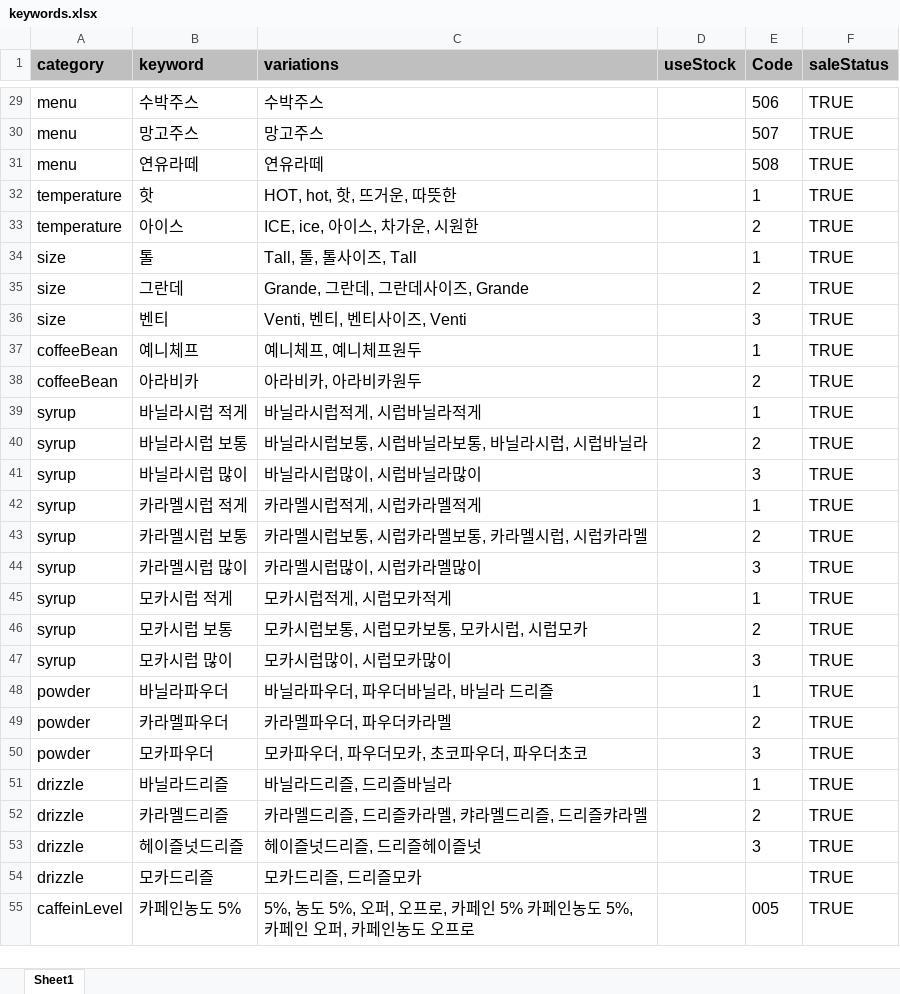
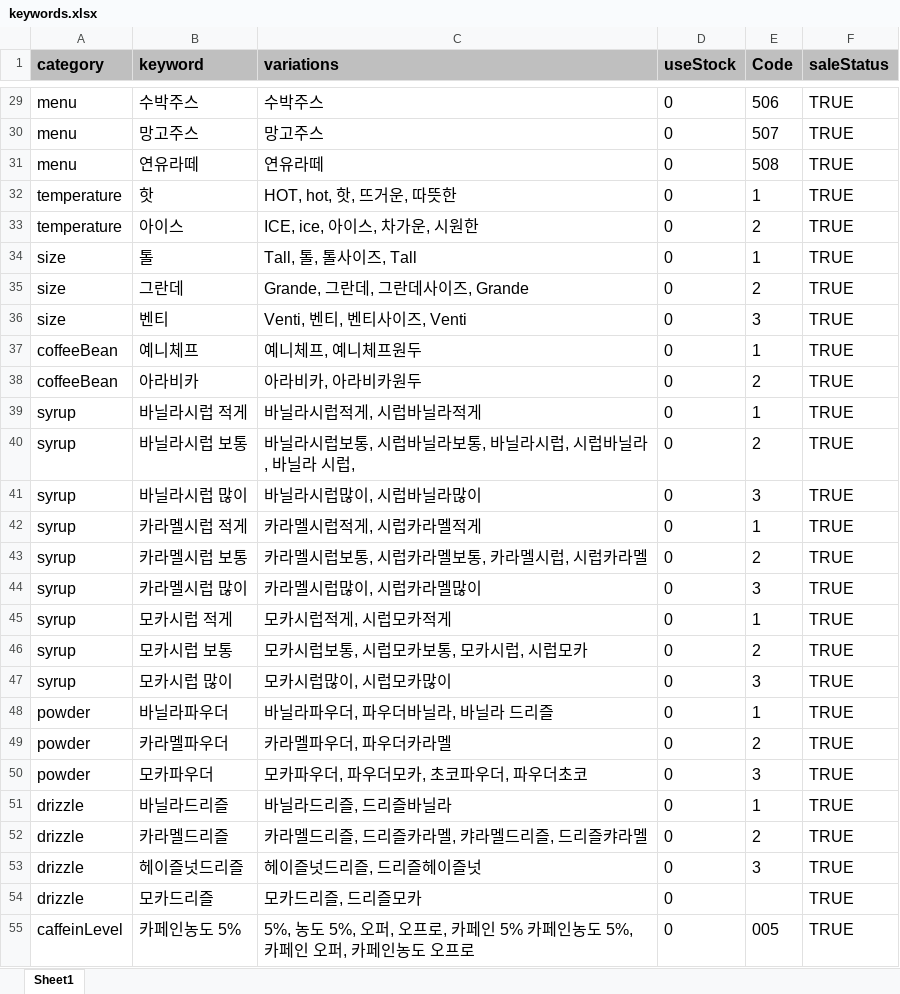
Before and after one commit to HanSol1140/chatbotProject, an Excel workbook: keywords.xlsx, sheet Sheet1, drawn as a sheet; only a part is shown, gaps mark what is left out; values as stored, in another font and other column widths than the file's, no borders; the diff covers the shown part only; the diff names each change by its address in the sheet, - before the commit and + after, or states it on an @@ line.

```diff
--- a/keywords.xlsx (sheet Sheet1)
+++ b/keywords.xlsx (sheet Sheet1)
-D29:D55 (useStock): (empty)
+D29:D55 (useStock): 0
-C40 (variations): 바닐라시럽보통, 시럽바닐라보통, 바닐라시럽, 시럽바닐라
+C40 (variations): 바닐라시럽보통, 시럽바닐라보통, 바닐라시럽, 시럽바닐라, 바닐라 시럽,
```
Also changed, not shown: 72 edited cells elsewhere in this sheet, 2 other files.
